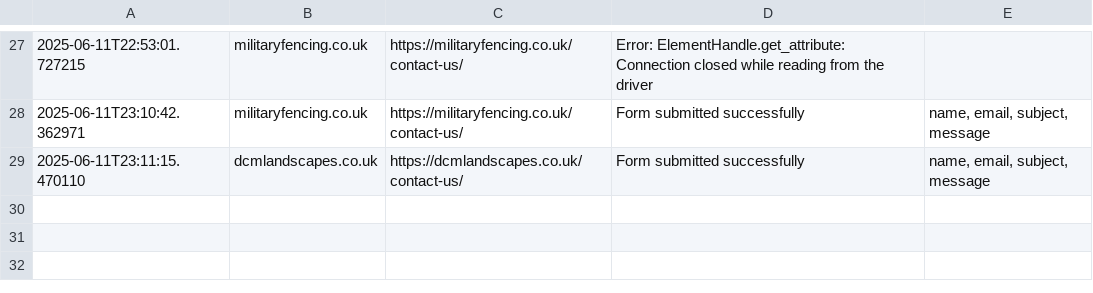
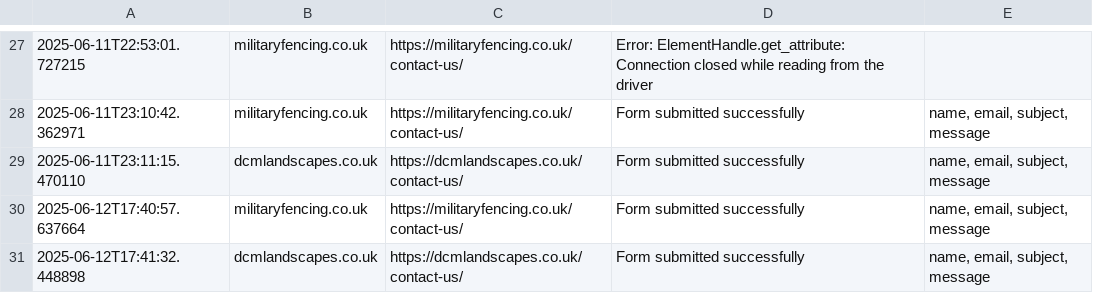
Before and after one commit to Yourm9/contact-form-testing, a CSV file: results.csv, drawn as a sheet; only a part is shown, gaps mark what is left out; the diff names each change by its address in the sheet, - before the commit and + after, or states it on an @@ line.

```diff
--- a/results.csv
+++ b/results.csv
+row 30: 2025-06-12T17:40:57.637664 | militaryfencing.co.uk | https://militaryfencing.co.uk/contact-us/ | Form submitted successfully | name, email, subject, message
+row 31: 2025-06-12T17:41:32.448898 | dcmlandscapes.co.uk | https://dcmlandscapes.co.uk/contact-us/ | Form submitted successfully | name, email, subject, message
```
Also changed, not shown: 1 other file.
